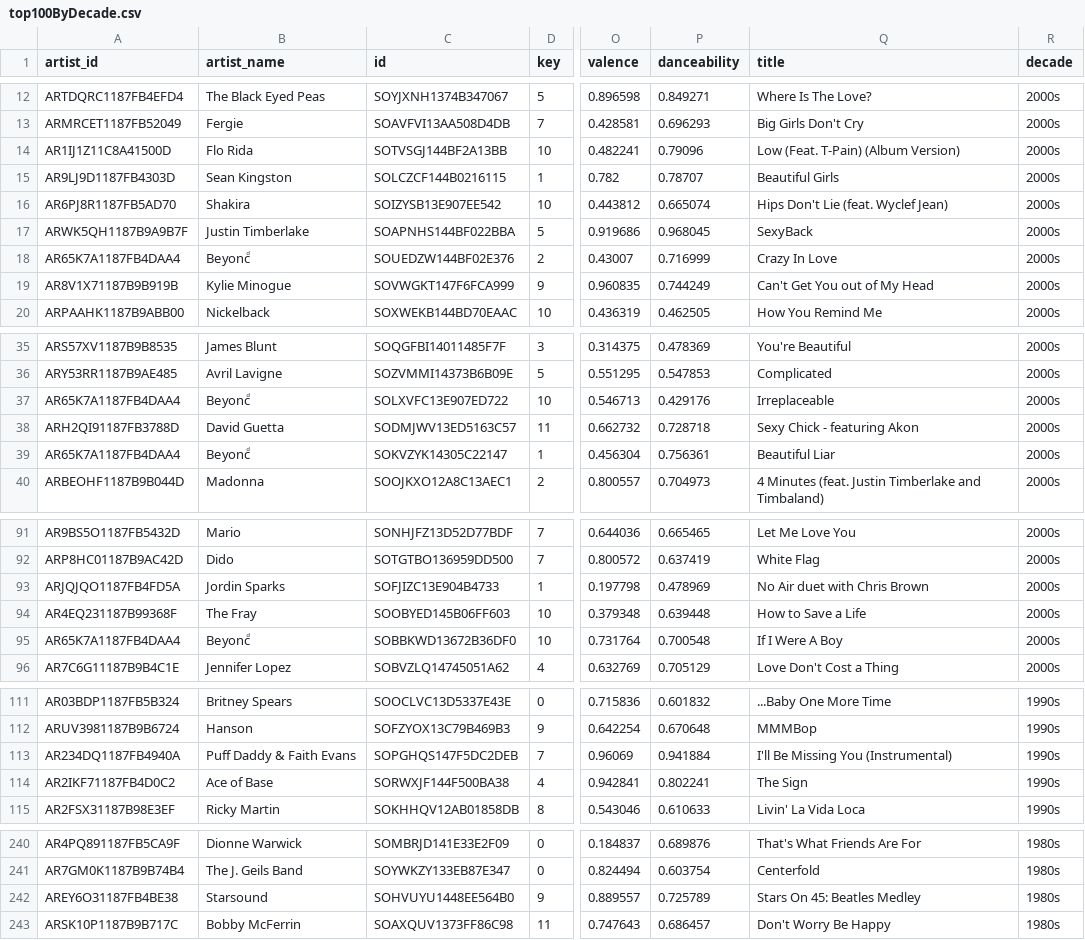
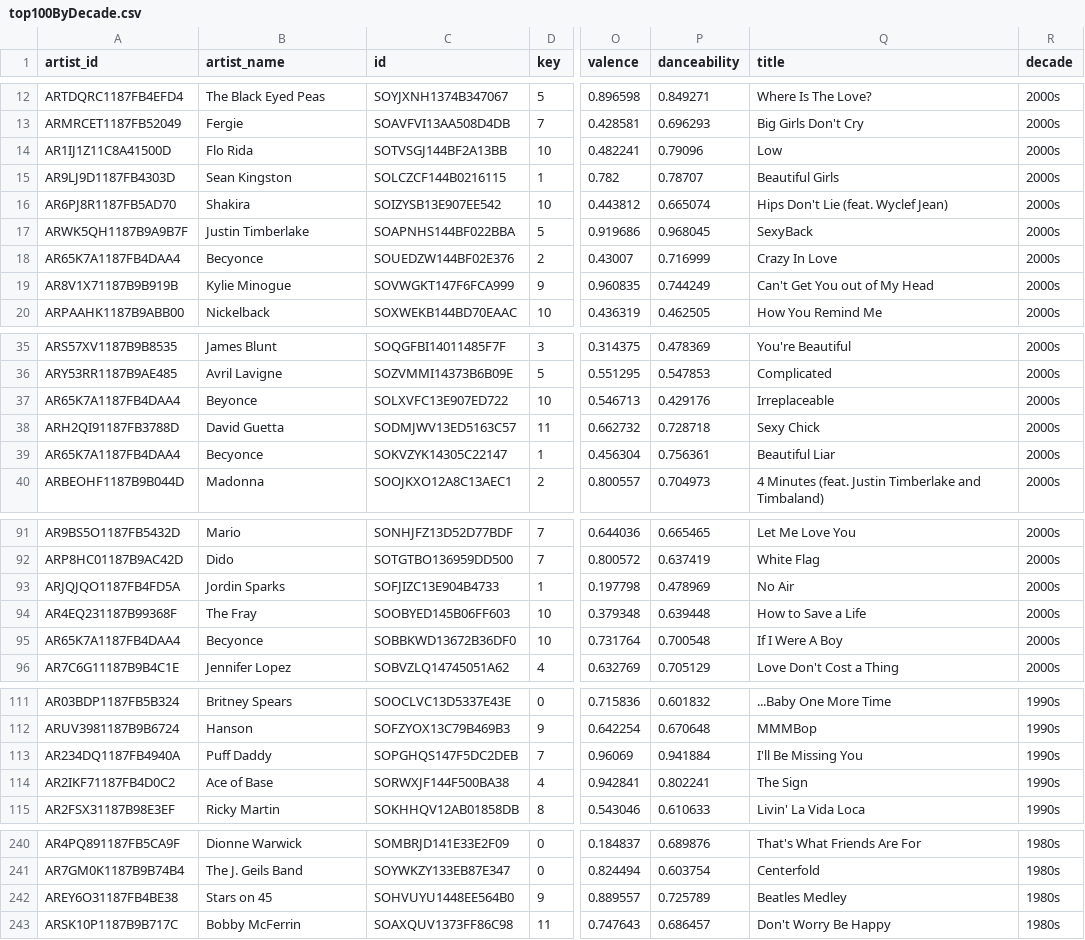
Before and after one commit to zbreit/Lyricalysis, a CSV file: top100ByDecade.csv, drawn as a sheet; only a part is shown, gaps mark what is left out; the diff covers the shown part only; the diff names each change by its address in the sheet, - before the commit and + after, or states it on an @@ line.

```diff
--- a/top100ByDecade.csv
+++ b/top100ByDecade.csv
-Q14 (title): Low (Feat. T-Pain) (Album Version)
+Q14 (title): Low
-B18 (artist_name): Beyoncͩ
+B18 (artist_name): Becyonce
-B37 (artist_name): Beyoncͩ
+B37 (artist_name): Beyonce
-Q38 (title): Sexy Chick - featuring Akon
+Q38 (title): Sexy Chick
-B39 (artist_name): Beyoncͩ
+B39 (artist_name): Becyonce
-Q93 (title): No Air duet with Chris Brown
+Q93 (title): No Air
-B95 (artist_name): Beyoncͩ
+B95 (artist_name): Becyonce
-B113 (artist_name): Puff Daddy & Faith Evans
+B113 (artist_name): Puff Daddy
-Q113 (title): I'll Be Missing You (Instrumental)
+Q113 (title): I'll Be Missing You
-B242 (artist_name): Starsound
+B242 (artist_name): Stars on 45
-Q242 (title): Stars On 45: Beatles Medley
+Q242 (title): Beatles Medley
```
Also changed, not shown: 16 edited cells elsewhere in this file, 2 other files.
